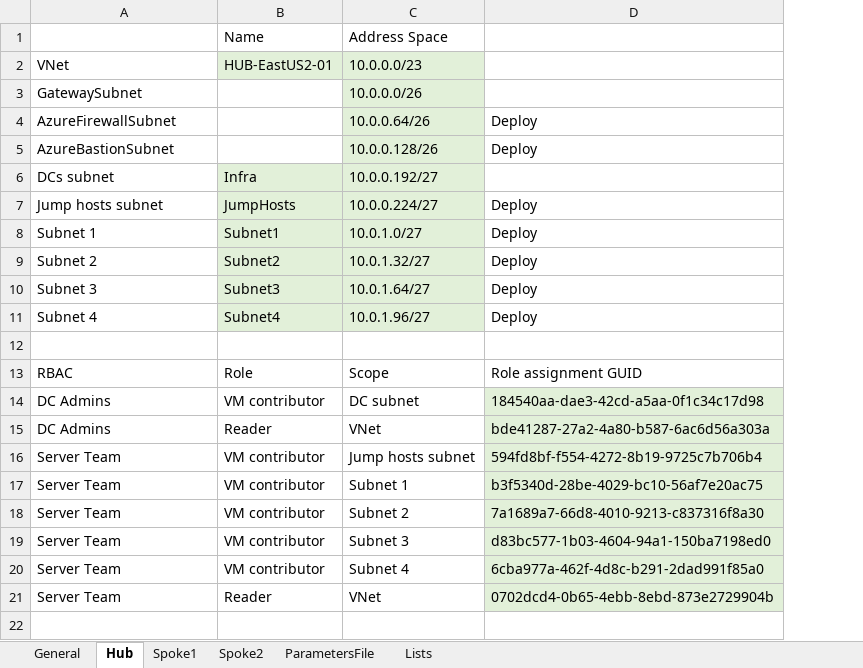
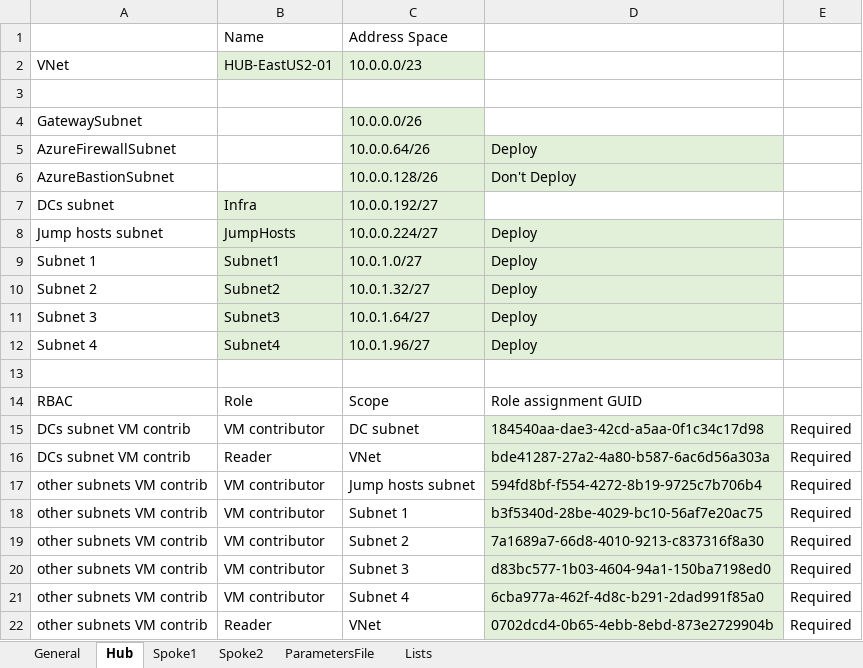
Before and after one commit to mbakunas/Azure-HubSpoke, an Excel workbook: PowerShell/ParametersFileBuilder_2-Spoke.xlsx, sheet Hub, drawn as a sheet; values as stored, in another font and other column widths than the file's, no borders; addresses are those after the commit; the diff names each change by its address in the sheet, - before the commit and + after, or states it on an @@ line.

```diff
--- a/PowerShell/ParametersFileBuilder_2-Spoke.xlsx (sheet Hub)
+++ b/PowerShell/ParametersFileBuilder_2-Spoke.xlsx (sheet Hub)
+column E, rows 15-22: all Required
+row 3: (empty)
-D5:D6 fill: none
+D5:D6 fill: #E2F0D9
-D6: Deploy
+D6: Don't Deploy
-D8:D12 fill: none
+D8:D12 fill: #E2F0D9
-A15:A16: DC Admins
+A15:A16: DCs subnet VM contrib
-A17:A22: Server Team
+A17:A22: other subnets VM contrib
```
Also changed, not shown: sheet ParametersFile, sheet Spoke2, sheet Spoke1, sheet General, formulas that keep their value.
